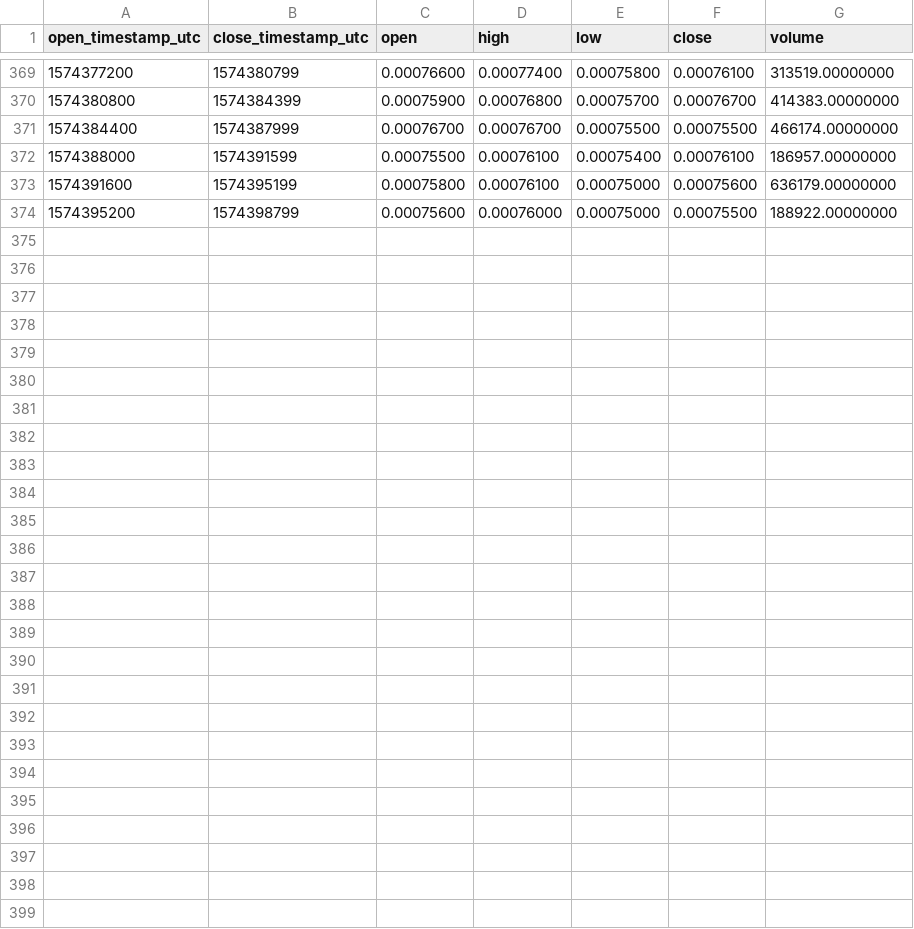
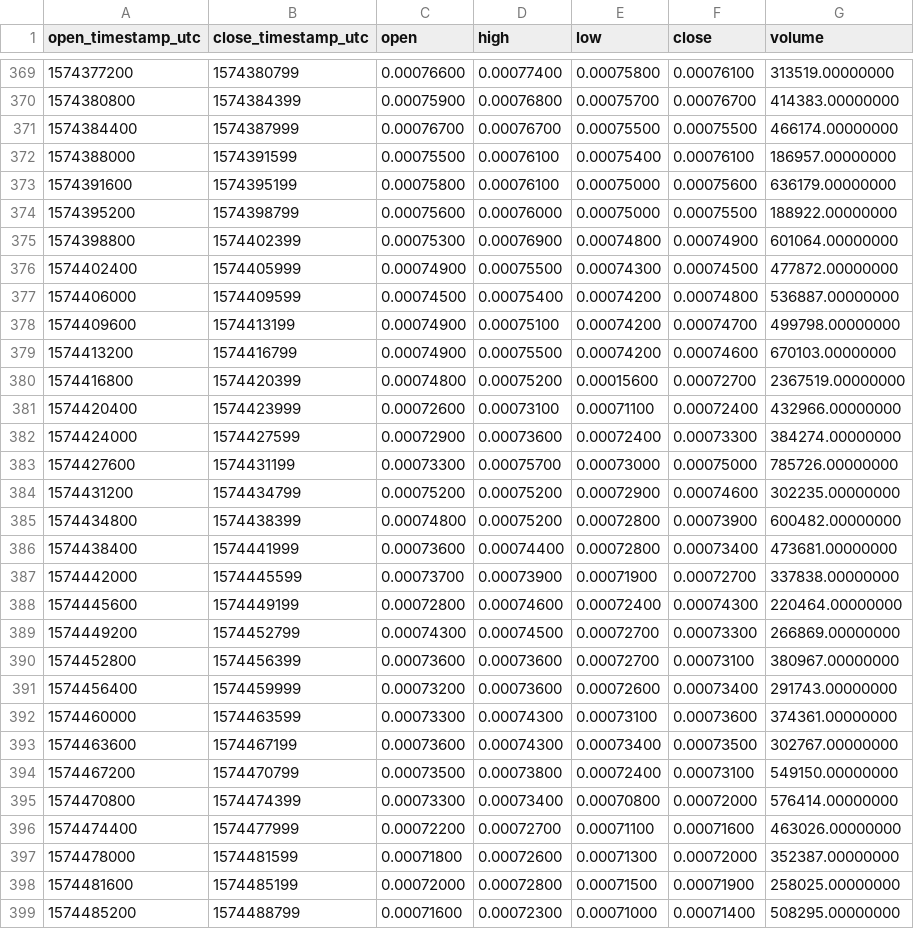
Before and after one commit to cryptobigbro/binance-ARPABNB, a CSV file: binance-ARPABNB-1h.csv, drawn as a sheet; only a part is shown, gaps mark what is left out; the diff names each change by its address in the sheet, - before the commit and + after, or states it on an @@ line.

Commit message:
Update OHLCV data.

```diff
--- a/binance-ARPABNB-1h.csv
+++ b/binance-ARPABNB-1h.csv
+row 375: 1574398800 | 1574402399 | 0.00075300 | 0.00076900 | 0.00074800 | 0.00074900 | 601064.00000000
+row 376: 1574402400 | 1574405999 | 0.00074900 | 0.00075500 | 0.00074300 | 0.00074500 | 477872.00000000
+row 377: 1574406000 | 1574409599 | 0.00074500 | 0.00075400 | 0.00074200 | 0.00074800 | 536887.00000000
+row 378: 1574409600 | 1574413199 | 0.00074900 | 0.00075100 | 0.00074200 | 0.00074700 | 499798.00000000
+row 379: 1574413200 | 1574416799 | 0.00074900 | 0.00075500 | 0.00074200 | 0.00074600 | 670103.00000000
+row 380: 1574416800 | 1574420399 | 0.00074800 | 0.00075200 | 0.00015600 | 0.00072700 | 2367519.00000000
+row 381: 1574420400 | 1574423999 | 0.00072600 | 0.00073100 | 0.00071100 | 0.00072400 | 432966.00000000
+row 382: 1574424000 | 1574427599 | 0.00072900 | 0.00073600 | 0.00072400 | 0.00073300 | 384274.00000000
+row 383: 1574427600 | 1574431199 | 0.00073300 | 0.00075700 | 0.00073000 | 0.00075000 | 785726.00000000
+row 384: 1574431200 | 1574434799 | 0.00075200 | 0.00075200 | 0.00072900 | 0.00074600 | 302235.00000000
+row 385: 1574434800 | 1574438399 | 0.00074800 | 0.00075200 | 0.00072800 | 0.00073900 | 600482.00000000
+row 386: 1574438400 | 1574441999 | 0.00073600 | 0.00074400 | 0.00072800 | 0.00073400 | 473681.00000000
+row 387: 1574442000 | 1574445599 | 0.00073700 | 0.00073900 | 0.00071900 | 0.00072700 | 337838.00000000
+row 388: 1574445600 | 1574449199 | 0.00072800 | 0.00074600 | 0.00072400 | 0.00074300 | 220464.00000000
+row 389: 1574449200 | 1574452799 | 0.00074300 | 0.00074500 | 0.00072700 | 0.00073300 | 266869.00000000
+row 390: 1574452800 | 1574456399 | 0.00073600 | 0.00073600 | 0.00072700 | 0.00073100 | 380967.00000000
+row 391: 1574456400 | 1574459999 | 0.00073200 | 0.00073600 | 0.00072600 | 0.00073400 | 291743.00000000
+row 392: 1574460000 | 1574463599 | 0.00073300 | 0.00074300 | 0.00073100 | 0.00073600 | 374361.00000000
+row 393: 1574463600 | 1574467199 | 0.00073600 | 0.00074300 | 0.00073400 | 0.00073500 | 302767.00000000
+row 394: 1574467200 | 1574470799 | 0.00073500 | 0.00073800 | 0.00072400 | 0.00073100 | 549150.00000000
+row 395: 1574470800 | 1574474399 | 0.00073300 | 0.00073400 | 0.00070800 | 0.00072000 | 576414.00000000
+row 396: 1574474400 | 1574477999 | 0.00072200 | 0.00072700 | 0.00071100 | 0.00071600 | 463026.00000000
+row 397: 1574478000 | 1574481599 | 0.00071800 | 0.00072600 | 0.00071300 | 0.00072000 | 352387.00000000
+row 398: 1574481600 | 1574485199 | 0.00072000 | 0.00072800 | 0.00071500 | 0.00071900 | 258025.00000000
+row 399: 1574485200 | 1574488799 | 0.00071600 | 0.00072300 | 0.00071000 | 0.00071400 | 508295.00000000
```
Also changed, not shown: binance-ARPABNB-1d.csv, 1 other file.
